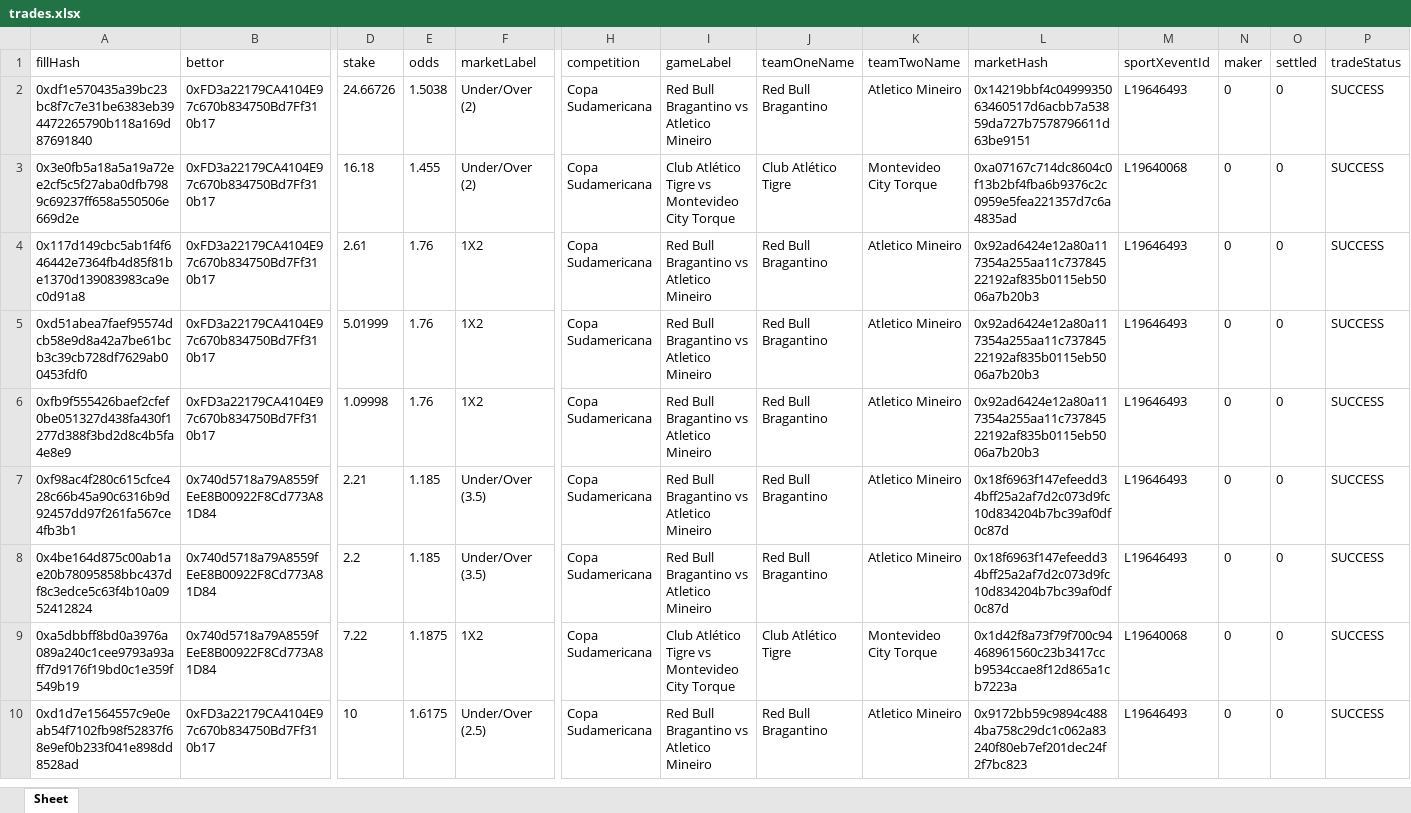
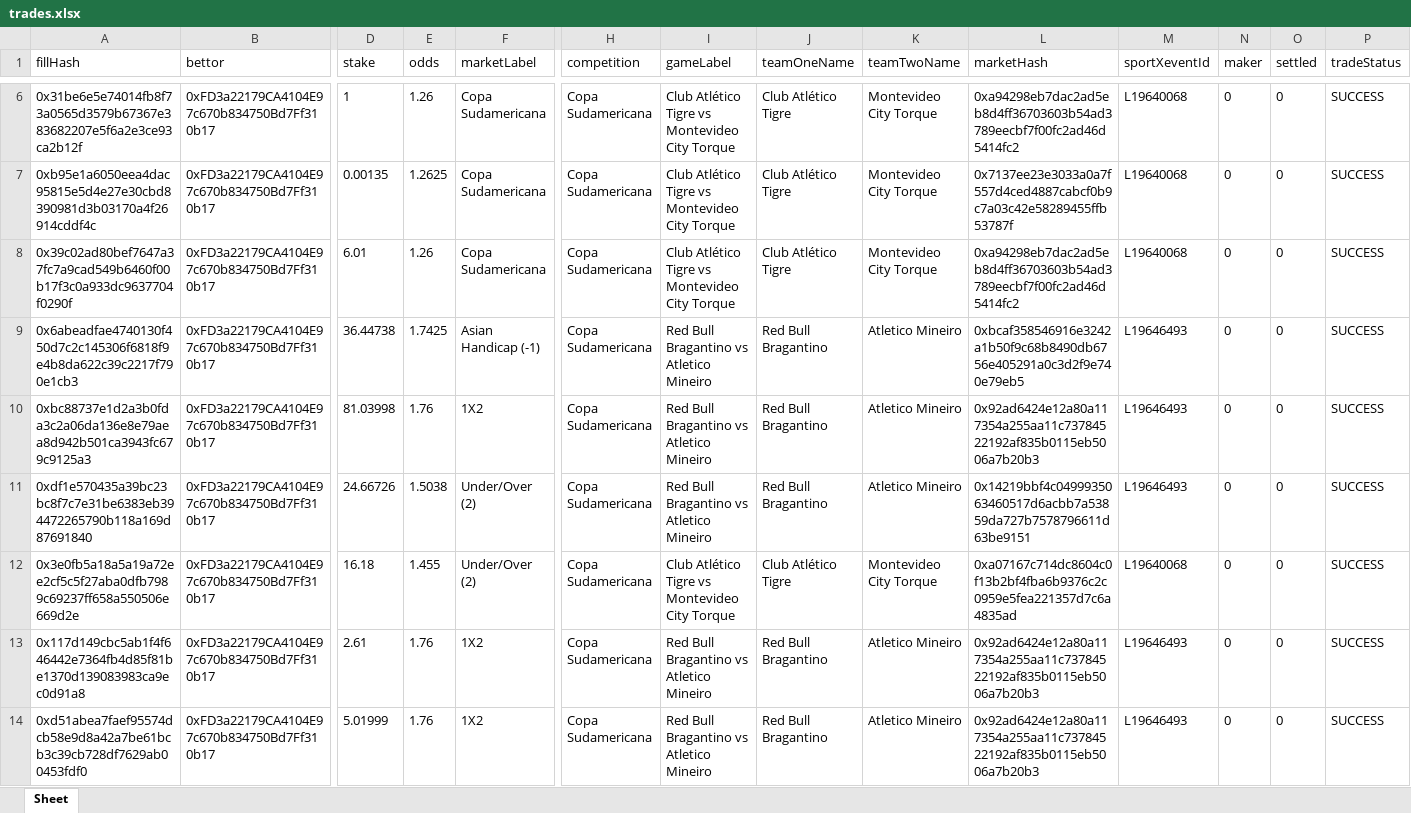
Before and after one commit to aimidas1/transactions_sxbet, an Excel workbook: data/sxbet/ligas/Copa Sudamericana/trades.xlsx, sheet Sheet, drawn as a sheet; only a part is shown, gaps mark what is left out; the shorter side is filled out with more unchanged rows; values as stored, in another font and other column widths than the file's, no borders; rows hold the shown columns only; the diff covers the shown part only; the diff names each change by its address in the sheet, - before the commit and + after, or states it on an @@ line.

Commit message:
Update soccer trades 2026-08-12 19:03:05 UTC

```diff
--- a/data/sxbet/ligas/Copa Sudamericana/trades.xlsx (sheet Sheet)
+++ b/data/sxbet/ligas/Copa Sudamericana/trades.xlsx (sheet Sheet)
+row 6: 0x31be6e5e74014fb8f73a0565d3579b67367e383682207e5f6a2e3ce93ca2b12f | 0xFD3a22179CA4104E97c670b834750Bd7Ff310b17 | 1 | 1.26 | Copa Sudamericana | Copa Sudamericana | Club Atlético Tigre vs Montevideo City Torque | Club Atlético Tigre | Montevideo City Torque | 0xa94298eb7dac2ad5eb8d4ff36703603b54ad3789eecbf7f00fc2ad46d5414fc2 | L19640068 | 0 | 0 | SUCCESS
+row 7: 0xb95e1a6050eea4dac95815e5d4e27e30cbd8390981d3b03170a4f26914cddf4c | 0xFD3a22179CA4104E97c670b834750Bd7Ff310b17 | 0.00135 | 1.2625 | Copa Sudamericana | Copa Sudamericana | Club Atlético Tigre vs Montevideo City Torque | Club Atlético Tigre | Montevideo City Torque | 0x7137ee23e3033a0a7f557d4ced4887cabcf0b9c7a03c42e58289455ffb53787f | L19640068 | 0 | 0 | SUCCESS
+row 8: 0x39c02ad80bef7647a37fc7a9cad549b6460f00b17f3c0a933dc9637704f0290f | 0xFD3a22179CA4104E97c670b834750Bd7Ff310b17 | 6.01 | 1.26 | Copa Sudamericana | Copa Sudamericana | Club Atlético Tigre vs Montevideo City Torque | Club Atlético Tigre | Montevideo City Torque | 0xa94298eb7dac2ad5eb8d4ff36703603b54ad3789eecbf7f00fc2ad46d5414fc2 | L19640068 | 0 | 0 | SUCCESS
+row 9: 0x6abeadfae4740130f450d7c2c145306f6818f9e4b8da622c39c2217f790e1cb3 | 0xFD3a22179CA4104E97c670b834750Bd7Ff310b17 | 36.44738 | 1.7425 | Asian Handicap (-1) | Copa Sudamericana | Red Bull Bragantino vs Atletico Mineiro | Red Bull Bragantino | Atletico Mineiro | 0xbcaf358546916e3242a1b50f9c68b8490db6756e405291a0c3d2f9e740e79eb5 | L19646493 | 0 | 0 | SUCCESS
+row 10: 0xbc88737e1d2a3b0fda3c2a06da136e8e79aea8d942b501ca3943fc679c9125a3 | 0xFD3a22179CA4104E97c670b834750Bd7Ff310b17 | 81.03998 | 1.76 | 1X2 | Copa Sudamericana | Red Bull Bragantino vs Atletico Mineiro | Red Bull Bragantino | Atletico Mineiro | 0x92ad6424e12a80a117354a255aa11c73784522192af835b0115eb5006a7b20b3 | L19646493 | 0 | 0 | SUCCESS
```
Also changed, not shown: 4 added rows elsewhere in this sheet, data/sxbet/ligas/Copa Libertadores/trades.xlsx, data/sxbet/ligas/Europa League_UEFA/trades.xlsx, 17 other files.
